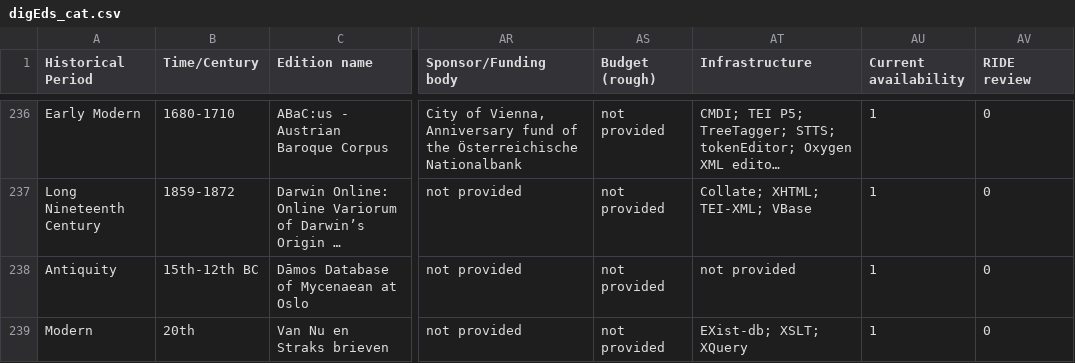
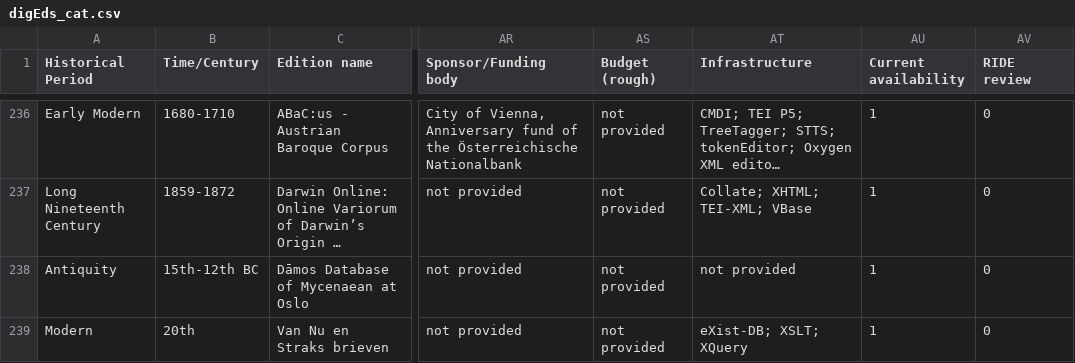
Before and after one commit to gfranzini/digEds_cat, a CSV file: digEds_cat.csv, drawn as a sheet; only a part is shown, gaps mark what is left out; long unchanged cells end in …; the diff covers the shown part only; the diff names each change by its address in the sheet, - before the commit and + after, or states it on an @@ line.

```diff
--- a/digEds_cat.csv
+++ b/digEds_cat.csv
-AT239 (Infrastructure): EXist-db; XSLT; XQuery
+AT239 (Infrastructure): eXist-DB; XSLT; XQuery
```
Also changed, not shown: 1 added row and 1 edited cell elsewhere in this file.
